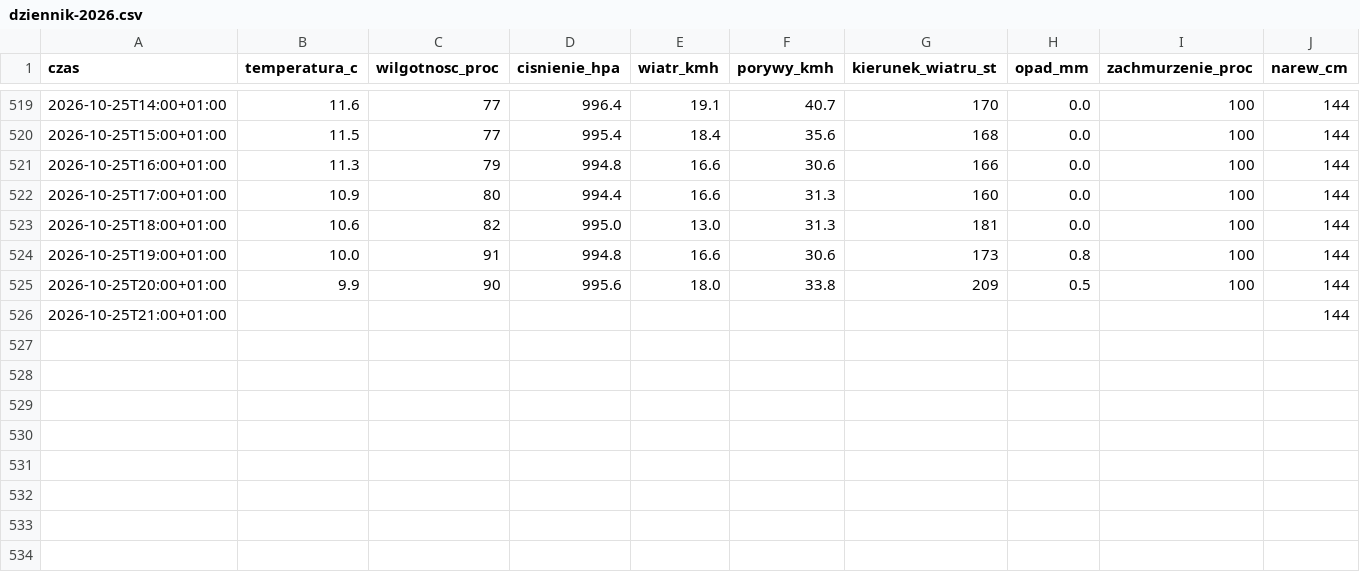
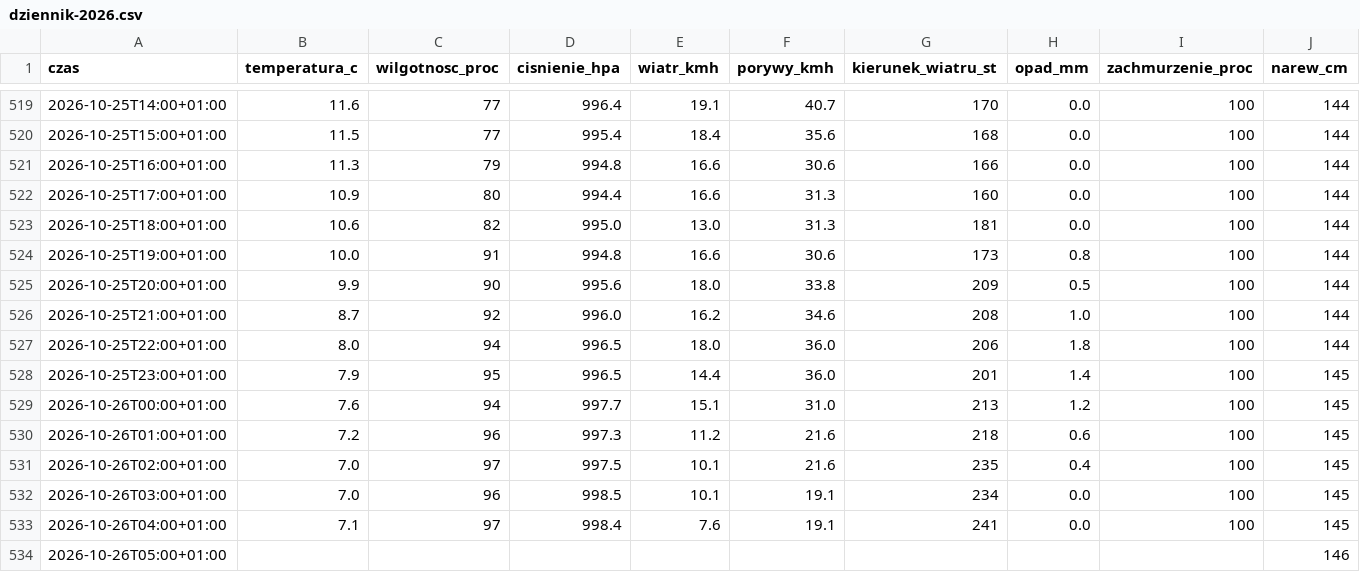
Before and after one commit to arturwyrzykowski/pogoda-tv, a CSV file: data/dziennik-2026.csv, drawn as a sheet; only a part is shown, gaps mark what is left out; rows hold the shown columns only; the diff names each change by its address in the sheet, - before the commit and + after, or states it on an @@ line.

```diff
--- a/data/dziennik-2026.csv
+++ b/data/dziennik-2026.csv
-B526 (temperatura_c): (empty)
+B526 (temperatura_c): 8.7
-C526 (wilgotnosc_proc): (empty)
+C526 (wilgotnosc_proc): 92
-D526 (cisnienie_hpa): (empty)
+D526 (cisnienie_hpa): 996.0
-E526 (wiatr_kmh): (empty)
+E526 (wiatr_kmh): 16.2
-F526 (porywy_kmh): (empty)
+F526 (porywy_kmh): 34.6
-G526 (kierunek_wiatru_st): (empty)
+G526 (kierunek_wiatru_st): 208
-H526 (opad_mm): (empty)
+H526 (opad_mm): 1.0
-I526 (zachmurzenie_proc): (empty)
+I526 (zachmurzenie_proc): 100
+row 527: 2026-10-25T22:00+01:00 | 8.0 | 94 | 996.5 | 18.0 | 36.0 | 206 | 1.8 | 100 | 144
+row 528: 2026-10-25T23:00+01:00 | 7.9 | 95 | 996.5 | 14.4 | 36.0 | 201 | 1.4 | 100 | 145
+row 529: 2026-10-26T00:00+01:00 | 7.6 | 94 | 997.7 | 15.1 | 31.0 | 213 | 1.2 | 100 | 145
+row 530: 2026-10-26T01:00+01:00 | 7.2 | 96 | 997.3 | 11.2 | 21.6 | 218 | 0.6 | 100 | 145
+row 531: 2026-10-26T02:00+01:00 | 7.0 | 97 | 997.5 | 10.1 | 21.6 | 235 | 0.4 | 100 | 145
+row 532: 2026-10-26T03:00+01:00 | 7.0 | 96 | 998.5 | 10.1 | 19.1 | 234 | 0.0 | 100 | 145
+row 533: 2026-10-26T04:00+01:00 | 7.1 | 97 | 998.4 | 7.6 | 19.1 | 241 | 0.0 | 100 | 145
+row 534: 2026-10-26T05:00+01:00 |  |  |  |  |  |  |  |  | 146
```
Also changed, not shown: 1 other file.
